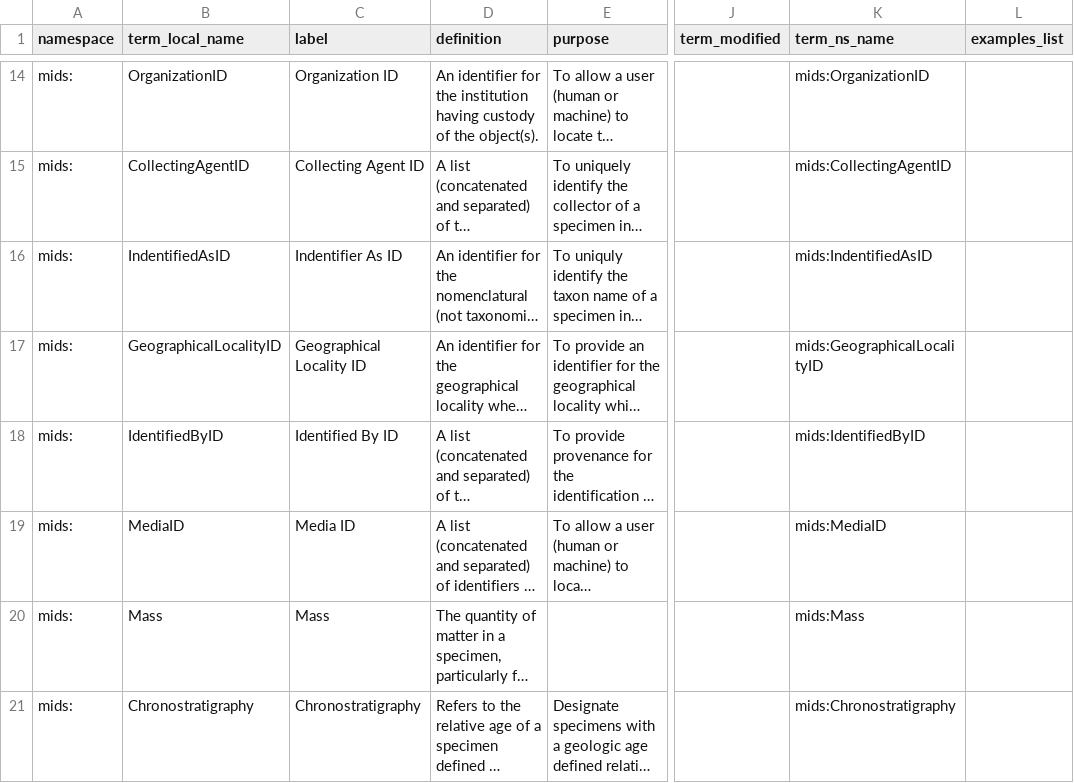
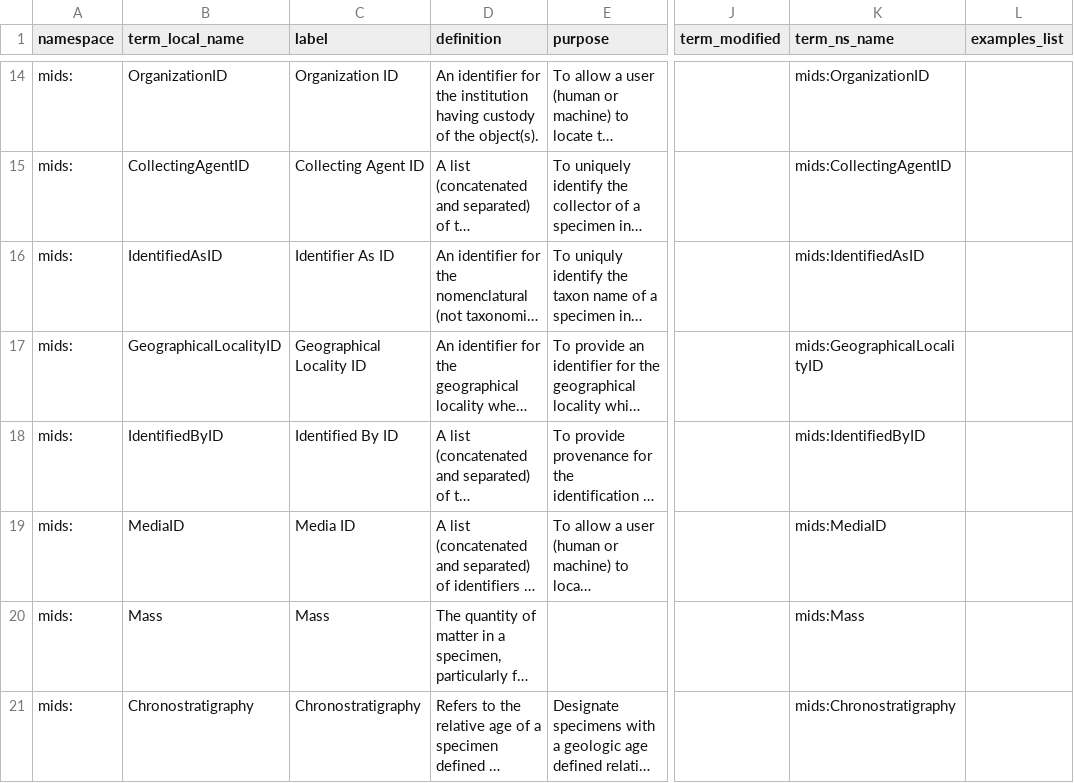
Before and after one commit to magpiedin/stadocgen-development, a TSV file: mids/app/data/output/information-elements.tsv, drawn as a sheet; only a part is shown, gaps mark what is left out; long unchanged cells end in …; the diff names each change by its address in the sheet, - before the commit and + after, or states it on an @@ line.

```diff
--- a/mids/app/data/output/information-elements.tsv
+++ b/mids/app/data/output/information-elements.tsv
-B16 (term_local_name): IndentifiedAsID
+B16 (term_local_name): IdentifiedAsID
-C16 (label): Indentifier As ID
+C16 (label): Identifier As ID
-K16 (term_ns_name): mids:IndentifiedAsID
+K16 (term_ns_name): mids:IdentifiedAsID
```
Also changed, not shown: mids/app/data/output/master-list.tsv, 18 other files.
